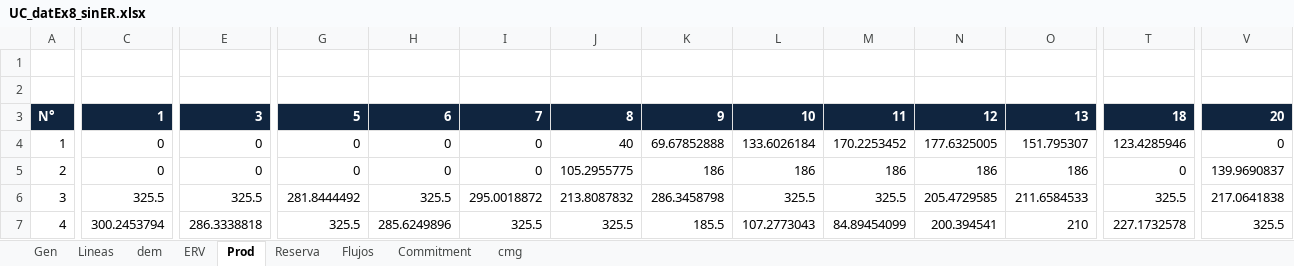
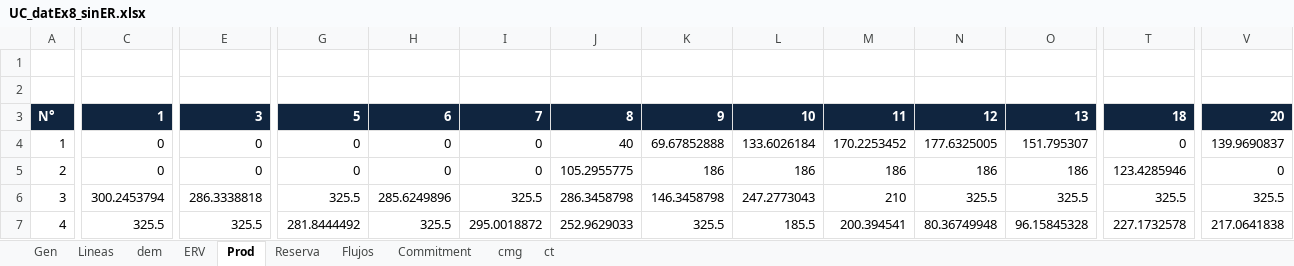
Before and after one commit to nicoleits/SEP, an Excel workbook: Predespacho/UC_datEx8_sinER.xlsx, sheet Prod, drawn as a sheet; only a part is shown, gaps mark what is left out; values as stored, in another font and other column widths than the file's, no borders; the diff covers the shown part only; the diff names each change by its address in the sheet, - before the commit and + after, or states it on an @@ line.

```diff
--- a/Predespacho/UC_datEx8_sinER.xlsx (sheet Prod)
+++ b/Predespacho/UC_datEx8_sinER.xlsx (sheet Prod)
+sheet tab: ct
-T4: 123.4285946
+T4: 0
-V4: 0
+V4: 139.9690837
-T5: 0
+T5: 123.4285946
-V5: 139.9690837
+V5: 0
-C6: 325.5
+C6: 300.2453794
-E6: 325.5
+E6: 286.3338818
-G6: 281.8444492
+G6: 325.5
-H6: 325.5
+H6: 285.6249896
-I6: 295.0018872
+I6: 325.5
-J6: 213.8087832
+J6: 286.3458798
-K6: 286.3458798
+K6: 146.3458798
-L6: 325.5
+L6: 247.2773043
-M6: 325.5
+M6: 210
-N6: 205.4729585
+N6: 325.5
-O6: 211.6584533
+O6: 325.5
-V6: 217.0641838
+V6: 325.5
-C7: 300.2453794
+C7: 325.5
-E7: 286.3338818
+E7: 325.5
-G7: 325.5
+G7: 281.8444492
-H7: 285.6249896
+H7: 325.5
-I7: 325.5
+I7: 295.0018872
-J7: 325.5
+J7: 252.9629033
-K7: 185.5
+K7: 325.5
-L7: 107.2773043
+L7: 185.5
-M7: 84.89454099
+M7: 200.394541
-N7: 200.394541
+N7: 80.36749948
-O7: 210
+O7: 96.15845328
-V7: 325.5
+V7: 217.0641838
```
Also changed, not shown: 22 edited cells elsewhere in this sheet, sheet Commitment, sheet Reserva, sheet Gen, sheet Lineas, Predespacho/UC_datEx8.xlsx, 18 other files.
